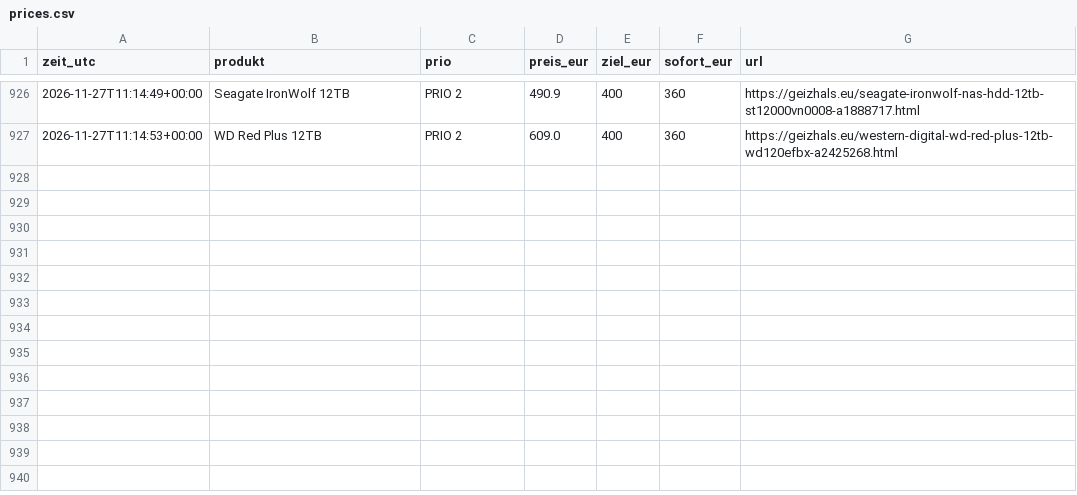
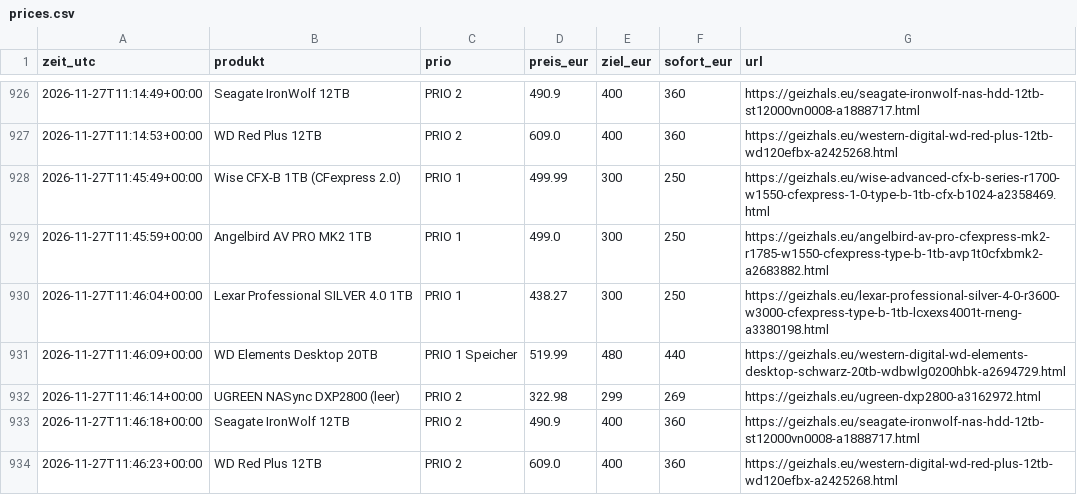
Before and after one commit to duchidachi/black-week-deal-bot, a CSV file: prices.csv, drawn as a sheet; only a part is shown, gaps mark what is left out; the diff names each change by its address in the sheet, - before the commit and + after, or states it on an @@ line.

```diff
--- a/prices.csv
+++ b/prices.csv
+row 928: 2026-11-27T11:45:49+00:00 | Wise CFX-B 1TB (CFexpress 2.0) | PRIO 1 | 499.99 | 300 | 250 | https://geizhals.eu/wise-advanced-cfx-b-series-r1700-w1550-cfexpress-1-0-type-b-1tb-cfx-b1024-a2358469.html
+row 929: 2026-11-27T11:45:59+00:00 | Angelbird AV PRO MK2 1TB | PRIO 1 | 499.0 | 300 | 250 | https://geizhals.eu/angelbird-av-pro-cfexpress-mk2-r1785-w1550-cfexpress-type-b-1tb-avp1t0cfxbmk2-a2683882.html
+row 930: 2026-11-27T11:46:04+00:00 | Lexar Professional SILVER 4.0 1TB | PRIO 1 | 438.27 | 300 | 250 | https://geizhals.eu/lexar-professional-silver-4-0-r3600-w3000-cfexpress-type-b-1tb-lcxexs4001t-rneng-a3380198.html
+row 931: 2026-11-27T11:46:09+00:00 | WD Elements Desktop 20TB | PRIO 1 Speicher | 519.99 | 480 | 440 | https://geizhals.eu/western-digital-wd-elements-desktop-schwarz-20tb-wdbwlg0200hbk-a2694729.html
+row 932: 2026-11-27T11:46:14+00:00 | UGREEN NASync DXP2800 (leer) | PRIO 2 | 322.98 | 299 | 269 | https://geizhals.eu/ugreen-dxp2800-a3162972.html
+row 933: 2026-11-27T11:46:18+00:00 | Seagate IronWolf 12TB | PRIO 2 | 490.9 | 400 | 360 | https://geizhals.eu/seagate-ironwolf-nas-hdd-12tb-st12000vn0008-a1888717.html
+row 934: 2026-11-27T11:46:23+00:00 | WD Red Plus 12TB | PRIO 2 | 609.0 | 400 | 360 | https://geizhals.eu/western-digital-wd-red-plus-12tb-wd120efbx-a2425268.html
```
Also changed, not shown: 1 other file.
